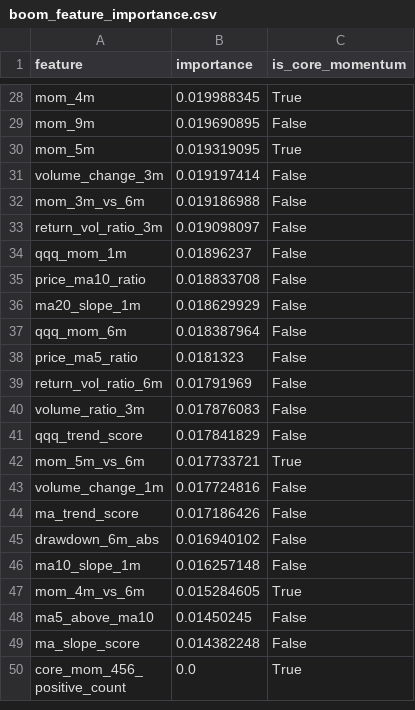
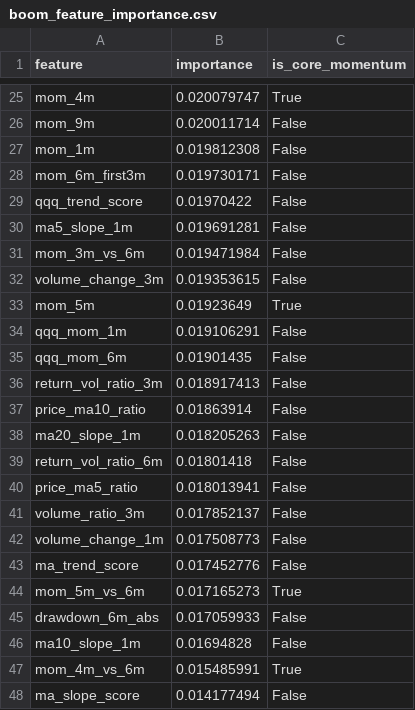
Before and after one commit to James1424/xg_boom_sparse_features, a CSV file: outputs/boom_feature_importance.csv, drawn as a sheet; only a part is shown, gaps mark what is left out; the shorter side is filled out with more unchanged rows; removed rows and columns are numbered as before the commit, all else as after; the diff covers the shown part only; the diff names each change by its address in the sheet, - before the commit and + after, or states it on an @@ line.

```diff
--- a/outputs/boom_feature_importance.csv
+++ b/outputs/boom_feature_importance.csv
-B25 (importance): 0.019988345
+B25 (importance): 0.020079747
-B26 (importance): 0.019690895
+B26 (importance): 0.020011714
-row 30: mom_5m | 0.019319095 | True
-row 31: volume_change_3m | 0.019197414 | False
+row 27: mom_1m | 0.019812308 | False
+row 28: mom_6m_first3m | 0.019730171 | False
+row 29: qqq_trend_score | 0.01970422 | False
+row 30: ma5_slope_1m | 0.019691281 | False
-B31 (importance): 0.019186988
+B31 (importance): 0.019471984
-row 33: return_vol_ratio_3m | 0.019098097 | False
+row 32: volume_change_3m | 0.019353615 | False
+row 33: mom_5m | 0.01923649 | True
-B34 (importance): 0.01896237
+B34 (importance): 0.019106291
+row 35: qqq_mom_6m | 0.01901435 | False
+row 36: return_vol_ratio_3m | 0.018917413 | False
-B37 (importance): 0.018833708
+B37 (importance): 0.01863914
-B38 (importance): 0.018629929
+B38 (importance): 0.018205263
-row 37: qqq_mom_6m | 0.018387964 | False
-row 38: price_ma5_ratio | 0.0181323 | False
-B39 (importance): 0.01791969
+B39 (importance): 0.01801418
+row 40: price_ma5_ratio | 0.018013941 | False
-B41 (importance): 0.017876083
+B41 (importance): 0.017852137
-row 41: qqq_trend_score | 0.017841829 | False
-row 42: mom_5m_vs_6m | 0.017733721 | True
-B42 (importance): 0.017724816
+B42 (importance): 0.017508773
-B43 (importance): 0.017186426
+B43 (importance): 0.017452776
+row 44: mom_5m_vs_6m | 0.017165273 | True
-B45 (importance): 0.016940102
+B45 (importance): 0.017059933
-B46 (importance): 0.016257148
+B46 (importance): 0.01694828
-B47 (importance): 0.015284605
+B47 (importance): 0.015485991
-row 48: ma5_above_ma10 | 0.01450245 | False
-B48 (importance): 0.014382248
+B48 (importance): 0.014177494
```
Also changed, not shown: 8 added rows, 10 removed rows and 17 edited cells elsewhere in this file, outputs/boom_live_candidates.csv, outputs/boom_model_metrics.csv, 8 other files.
